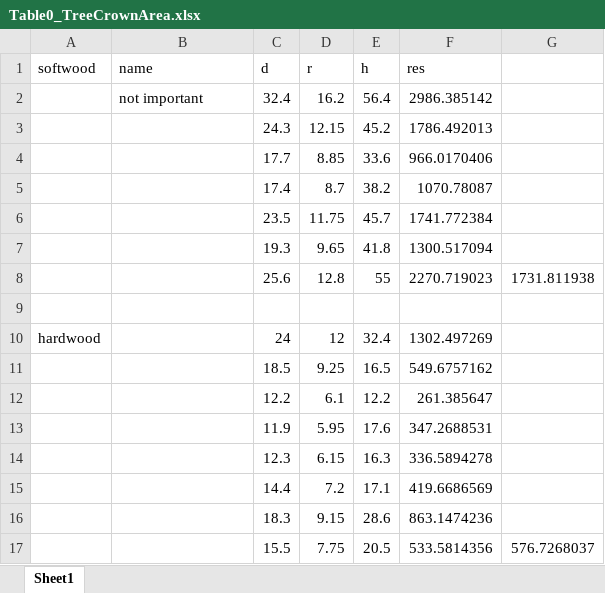
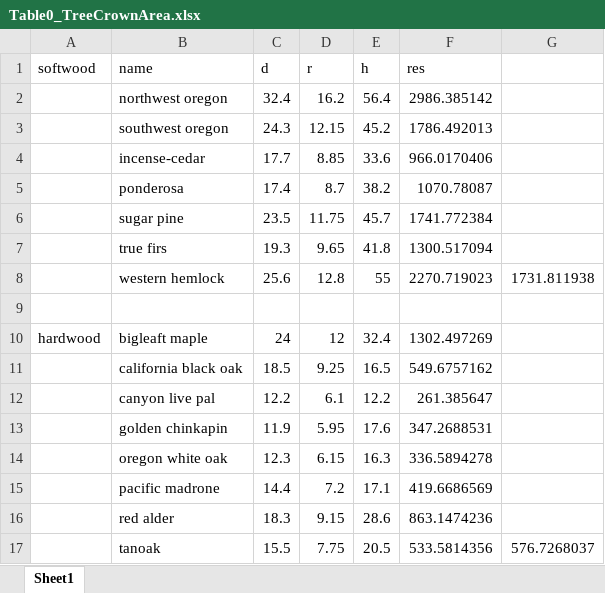
Before and after one commit to Jason-Ying/Birdy-MathModelling, an Excel workbook: 20220218_MCM_2022/Notes/Table0_TreeCrownArea.xlsx, sheet Sheet1, drawn as a sheet; values as stored, in another font and other column widths than the file's, no borders; the diff names each change by its address in the sheet, - before the commit and + after, or states it on an @@ line.

Commit message:
Update Table0_TreeCrownArea.xlsx

```diff
--- a/20220218_MCM_2022/Notes/Table0_TreeCrownArea.xlsx (sheet Sheet1)
+++ b/20220218_MCM_2022/Notes/Table0_TreeCrownArea.xlsx (sheet Sheet1)
-B2 (name): not important
+B2 (name): northwest oregon
-B3 (name): (empty)
+B3 (name): southwest oregon
-B4 (name): (empty)
+B4 (name): incense-cedar
-B5 (name): (empty)
+B5 (name): ponderosa
-B6 (name): (empty)
+B6 (name): sugar pine
-B7 (name): (empty)
+B7 (name): true firs
-B8 (name): (empty)
+B8 (name): western hemlock
-B10 (name): (empty)
+B10 (name): bigleaft maple
-B11 (name): (empty)
+B11 (name): california black oak
-B12 (name): (empty)
+B12 (name): canyon live pal
-B13 (name): (empty)
+B13 (name): golden chinkapin
-B14 (name): (empty)
+B14 (name): oregon white oak
-B15 (name): (empty)
+B15 (name): pacific madrone
-B16 (name): (empty)
+B16 (name): red alder
-B17 (name): (empty)
+B17 (name): tanoak
```
